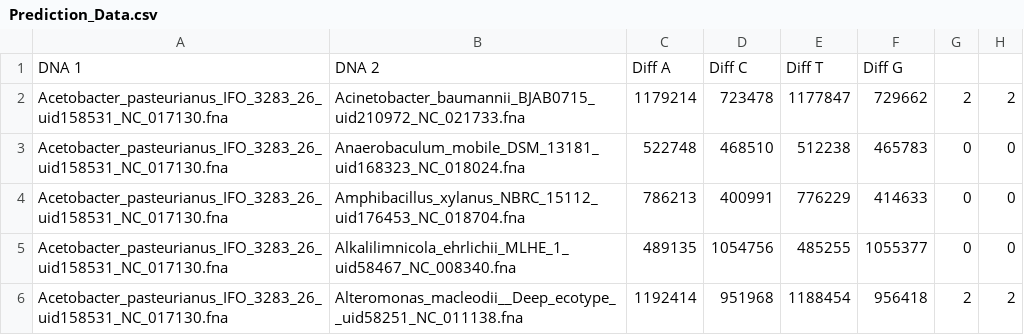
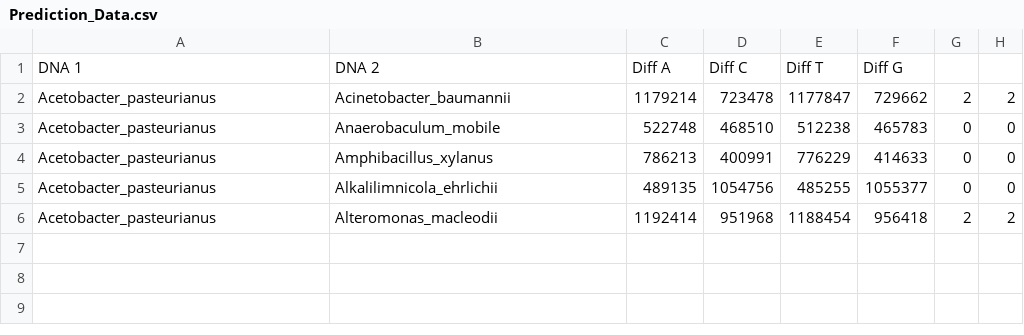
Before and after one commit to GihanMora/Phylogenetic_tree_construction, a CSV file: Genetic_Distance_Calculation/neumerical_NN/Prediction_Data.csv, drawn as a sheet; only a part is shown; the diff names each change by its address in the sheet, - before the commit and + after, or states it on an @@ line.

```diff
--- a/Genetic_Distance_Calculation/neumerical_NN/Prediction_Data.csv
+++ b/Genetic_Distance_Calculation/neumerical_NN/Prediction_Data.csv
-A2:A6: Acetobacter_pasteurianus_IFO_3283_26_uid158531_NC_017130.fna
+A2:A6: Acetobacter_pasteurianus
-B2: Acinetobacter_baumannii_BJAB0715_uid210972_NC_021733.fna
+B2: Acinetobacter_baumannii
-B3: Anaerobaculum_mobile_DSM_13181_uid168323_NC_018024.fna
+B3: Anaerobaculum_mobile
-B4: Amphibacillus_xylanus_NBRC_15112_uid176453_NC_018704.fna
+B4: Amphibacillus_xylanus
-B5: Alkalilimnicola_ehrlichii_MLHE_1_uid58467_NC_008340.fna
+B5: Alkalilimnicola_ehrlichii
-B6: Alteromonas_macleodii__Deep_ecotype__uid58251_NC_011138.fna
+B6: Alteromonas_macleodii
```
Also changed, not shown: 29 other files.
